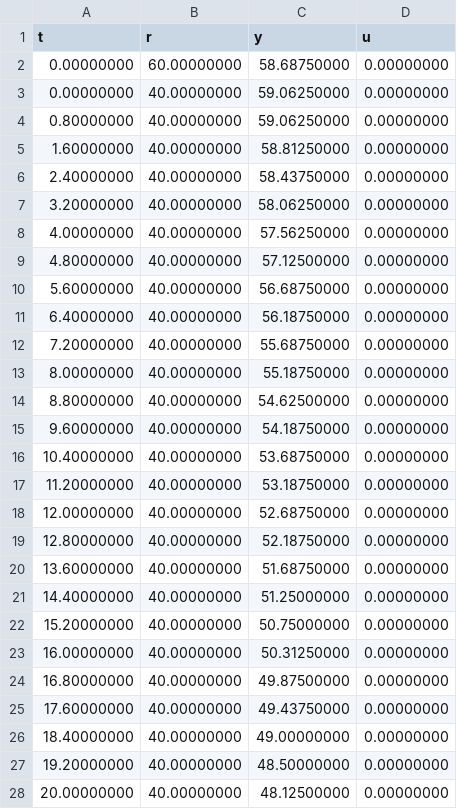
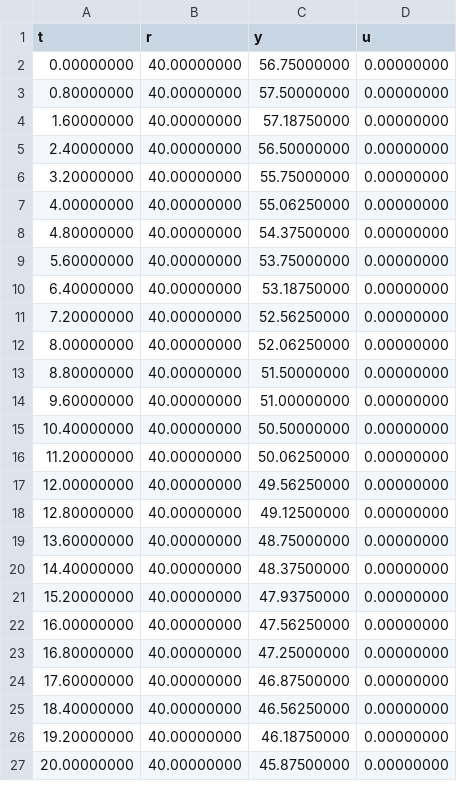
Before and after one commit to odacostaz/UNThermal, a CSV file: code/python_code/unthermal/datafiles/Thermal_step_closed_exp.csv, drawn as a sheet; only a part is shown; the diff covers the shown part only.

```diff
--- a/code/python_code/unthermal/datafiles/Thermal_step_closed_exp.csv
+++ b/code/python_code/unthermal/datafiles/Thermal_step_closed_exp.csv
@@ -1,28 +1,27 @@
 t,r,y,u
-0.00000000,60.00000000,58.68750000,0.00000000
-0.00000000,40.00000000,59.06250000,0.00000000
-0.80000000,40.00000000,59.06250000,0.00000000
-1.60000000,40.00000000,58.81250000,0.00000000
-2.40000000,40.00000000,58.43750000,0.00000000
-3.20000000,40.00000000,58.06250000,0.00000000
-4.00000000,40.00000000,57.56250000,0.00000000
-4.80000000,40.00000000,57.12500000,0.00000000
-5.60000000,40.00000000,56.68750000,0.00000000
-6.40000000,40.00000000,56.18750000,0.00000000
-7.20000000,40.00000000,55.68750000,0.00000000
-8.00000000,40.00000000,55.18750000,0.00000000
-8.80000000,40.00000000,54.62500000,0.00000000
-9.60000000,40.00000000,54.18750000,0.00000000
-10.40000000,40.00000000,53.68750000,0.00000000
-11.20000000,40.00000000,53.18750000,0.00000000
-12.00000000,40.00000000,52.68750000,0.00000000
-12.80000000,40.00000000,52.18750000,0.00000000
-13.60000000,40.00000000,51.68750000,0.00000000
-14.40000000,40.00000000,51.25000000,0.00000000
-15.20000000,40.00000000,50.75000000,0.00000000
-16.00000000,40.00000000,50.31250000,0.00000000
-16.80000000,40.00000000,49.87500000,0.00000000
-17.60000000,40.00000000,49.43750000,0.00000000
-18.40000000,40.00000000,49.00000000,0.00000000
-19.20000000,40.00000000,48.50000000,0.00000000
-20.00000000,40.00000000,48.12500000,0.00000000
+0.00000000,40.00000000,56.75000000,0.00000000
+0.80000000,40.00000000,57.50000000,0.00000000
+1.60000000,40.00000000,57.18750000,0.00000000
+2.40000000,40.00000000,56.50000000,0.00000000
+3.20000000,40.00000000,55.75000000,0.00000000
+4.00000000,40.00000000,55.06250000,0.00000000
+4.80000000,40.00000000,54.37500000,0.00000000
+5.60000000,40.00000000,53.75000000,0.00000000
+6.40000000,40.00000000,53.18750000,0.00000000
+7.20000000,40.00000000,52.56250000,0.00000000
+8.00000000,40.00000000,52.06250000,0.00000000
+8.80000000,40.00000000,51.50000000,0.00000000
+9.60000000,40.00000000,51.00000000,0.00000000
+10.40000000,40.00000000,50.50000000,0.00000000
+11.20000000,40.00000000,50.06250000,0.00000000
+12.00000000,40.00000000,49.56250000,0.00000000
+12.80000000,40.00000000,49.12500000,0.00000000
+13.60000000,40.00000000,48.75000000,0.00000000
+14.40000000,40.00000000,48.37500000,0.00000000
+15.20000000,40.00000000,47.93750000,0.00000000
+16.00000000,40.00000000,47.56250000,0.00000000
+16.80000000,40.00000000,47.25000000,0.00000000
+17.60000000,40.00000000,46.87500000,0.00000000
+18.40000000,40.00000000,46.56250000,0.00000000
+19.20000000,40.00000000,46.18750000,0.00000000
+20.00000000,40.00000000,45.87500000,0.00000000
```
Also changed, not shown: 131 edited cells elsewhere in this file, 8 other files.
